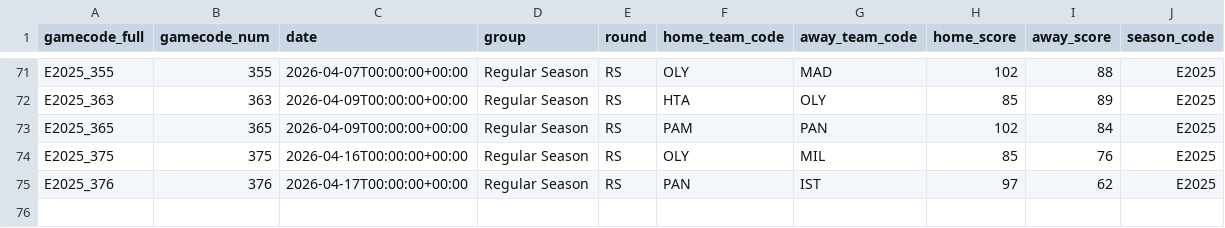
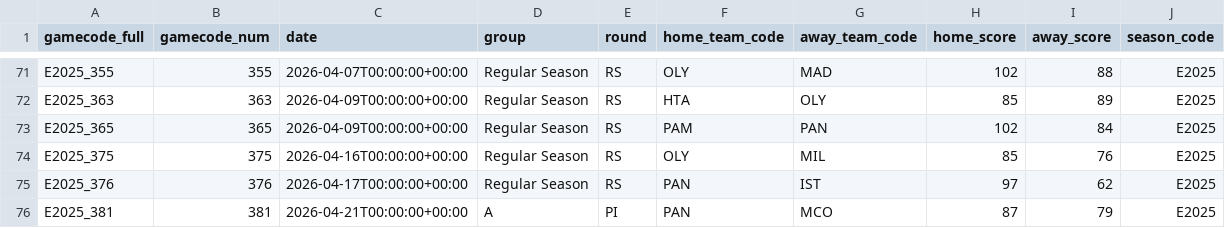
Before and after one commit to Petropov/Euroleague, a CSV file: data/curated/games.csv, drawn as a sheet; only a part is shown, gaps mark what is left out; the diff names each change by its address in the sheet, - before the commit and + after, or states it on an @@ line.

```diff
--- a/data/curated/games.csv
+++ b/data/curated/games.csv
+row 76: E2025_381 | 381 | 2026-04-21T00:00:00+00:00 | A | PI | PAN | MCO | 87 | 79 | E2025
```
Also changed, not shown: data/curated/games_all.csv, data/curated/player_game.csv, 2 other files.
